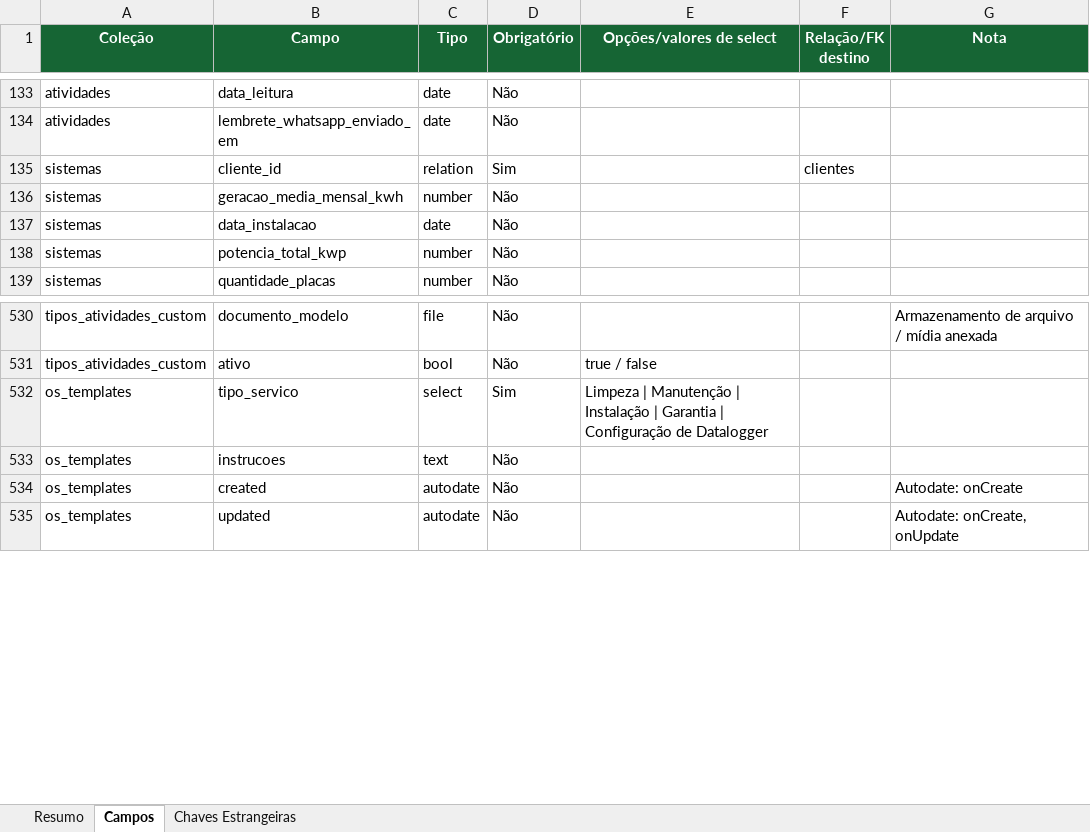
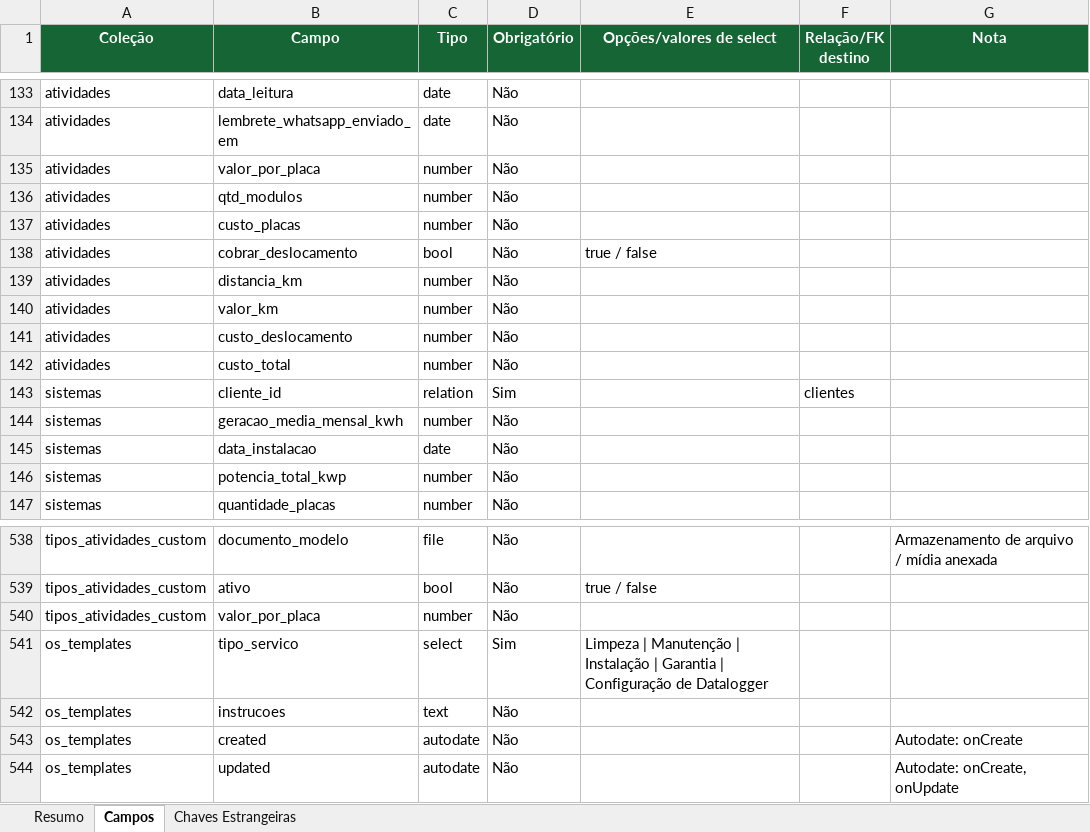
Before and after one commit to joaovictorbfuchs-cell/crm-delfos-solar-1m9ann9u0, an Excel workbook: public/schema-delfos-solar.xlsx, sheet Campos, drawn as a sheet; only a part is shown, gaps mark what is left out; values as stored, in another font and other column widths than the file's, no borders; the diff names each change by its address in the sheet, - before the commit and + after, or states it on an @@ line.

```diff
--- a/public/schema-delfos-solar.xlsx (sheet Campos)
+++ b/public/schema-delfos-solar.xlsx (sheet Campos)
+row 135: atividades | valor_por_placa | number | Não
+row 136: atividades | qtd_modulos | number | Não
+row 137: atividades | custo_placas | number | Não
+row 138: atividades | cobrar_deslocamento | bool | Não | true / false
+row 139: atividades | distancia_km | number | Não
+row 140: atividades | valor_km | number | Não
+row 141: atividades | custo_deslocamento | number | Não
+row 142: atividades | custo_total | number | Não
+row 540: tipos_atividades_custom | valor_por_placa | number | Não
```
Also changed, not shown: sheet Resumo, 16 other files.
